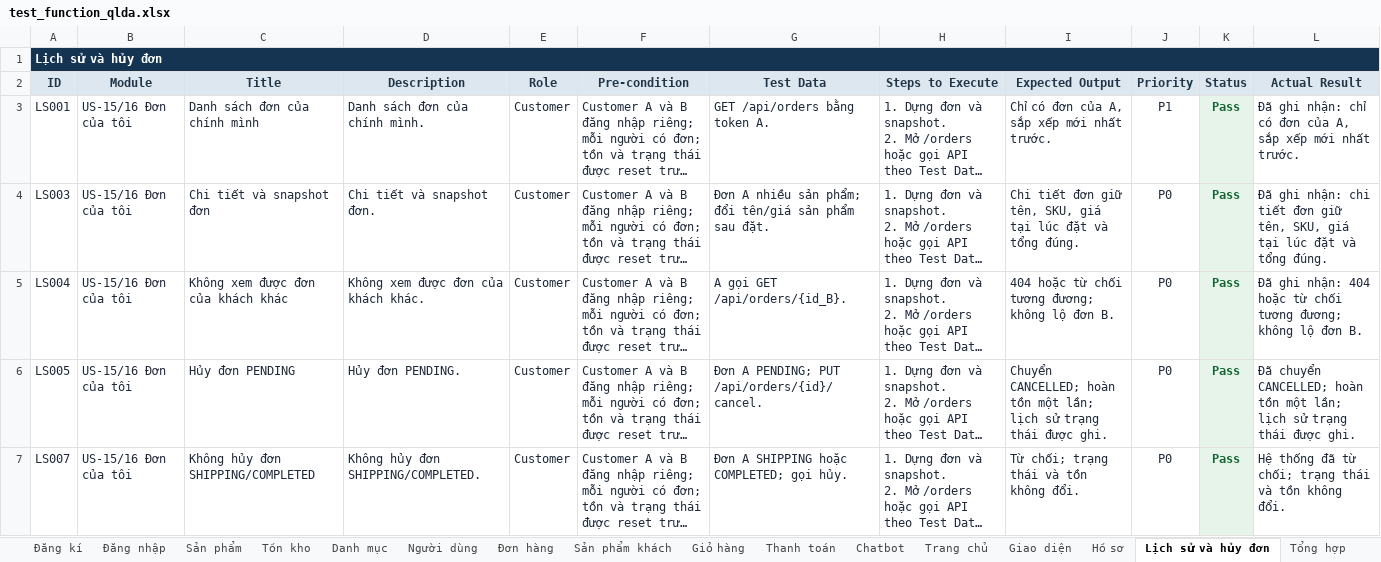
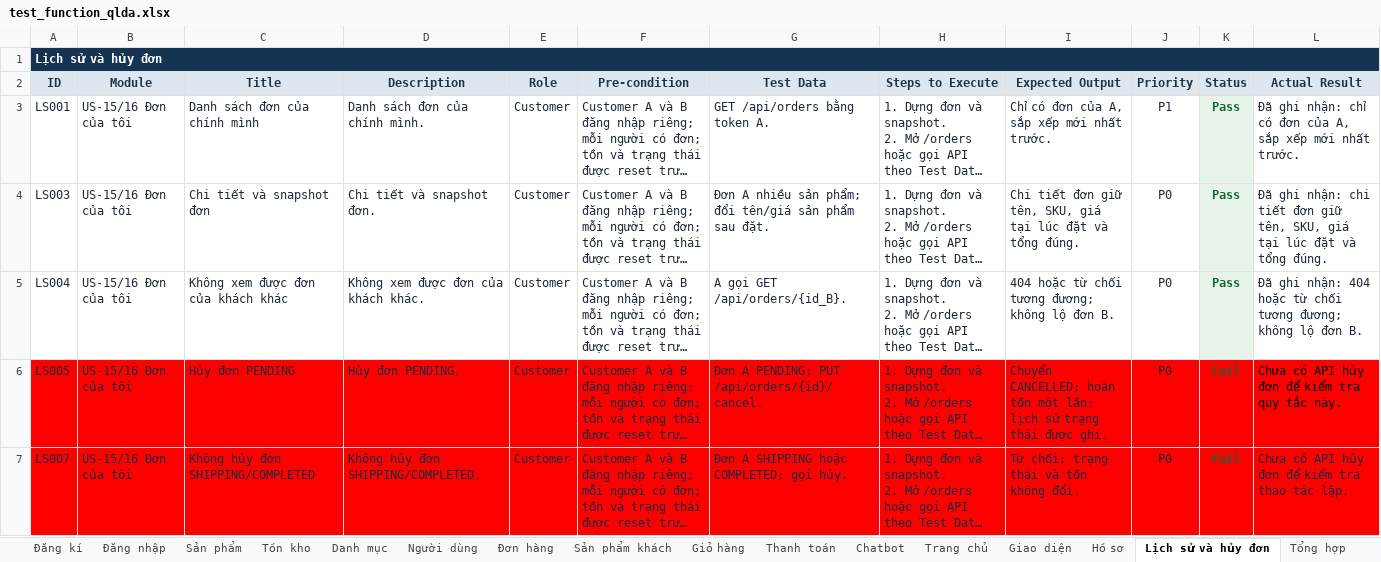
Before and after one commit to truongtoanr0602/Quan_Ly_Du_An, an Excel workbook: test_function_qlda.xlsx, sheet Lịch sử và hủy đơn, drawn as a sheet; only a part is shown; long unchanged cells end in …; values as stored, in another font and other column widths than the file's, no borders; the diff covers the shown part only; the diff names each change by its address in the sheet, - before the commit and + after, or states it on an @@ line.

```diff
--- a/test_function_qlda.xlsx (sheet Lịch sử và hủy đơn)
+++ b/test_function_qlda.xlsx (sheet Lịch sử và hủy đơn)
-A6:J7 fill: none
+A6:J7 fill: #FF0000
-K6:K7 (Status): Pass
+K6:K7 (Status): Fail
-K6:K7 fill: #E6F4EA
+K6:K7 fill: #FF0000
-L6 (Actual Result): Đã chuyển CANCELLED; hoàn tồn một lần; lịch sử trạng thái được ghi.
+L6 (Actual Result): Chưa có API hủy đơn để kiểm tra quy tắc này.
-L6:L7 fill: none
+L6:L7 fill: #FF0000
-L6 text colour: #1E293B
+L6 text colour: black
-L7 (Actual Result): Hệ thống đã từ chối; trạng thái và tồn không đổi.
+L7 (Actual Result): Chưa có API hủy đơn để kiểm tra thao tác lặp.
```
Also changed, not shown: 2 edited cells and cell formats elsewhere in this sheet, sheet Tổng hợp, sheet Người dùng, sheet Sản phẩm khách, sheet Thanh toán, sheet Tồn kho, sheet Đăng kí, 1 more sheet.
